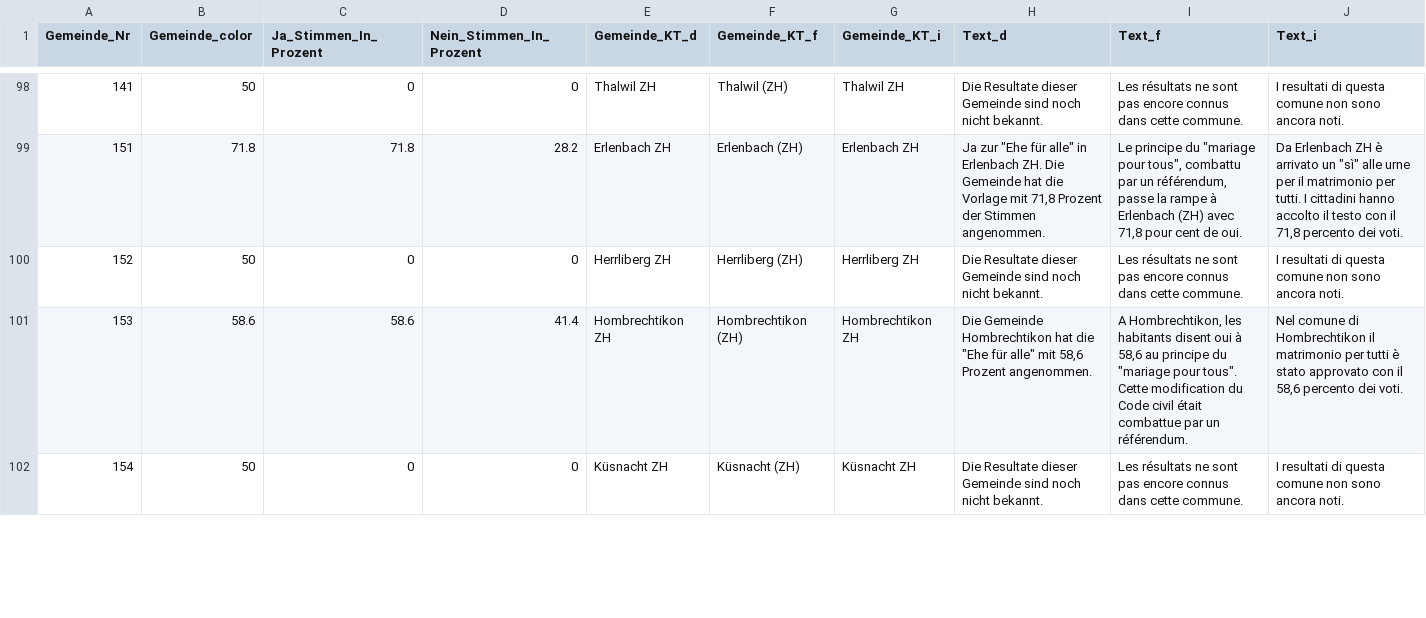
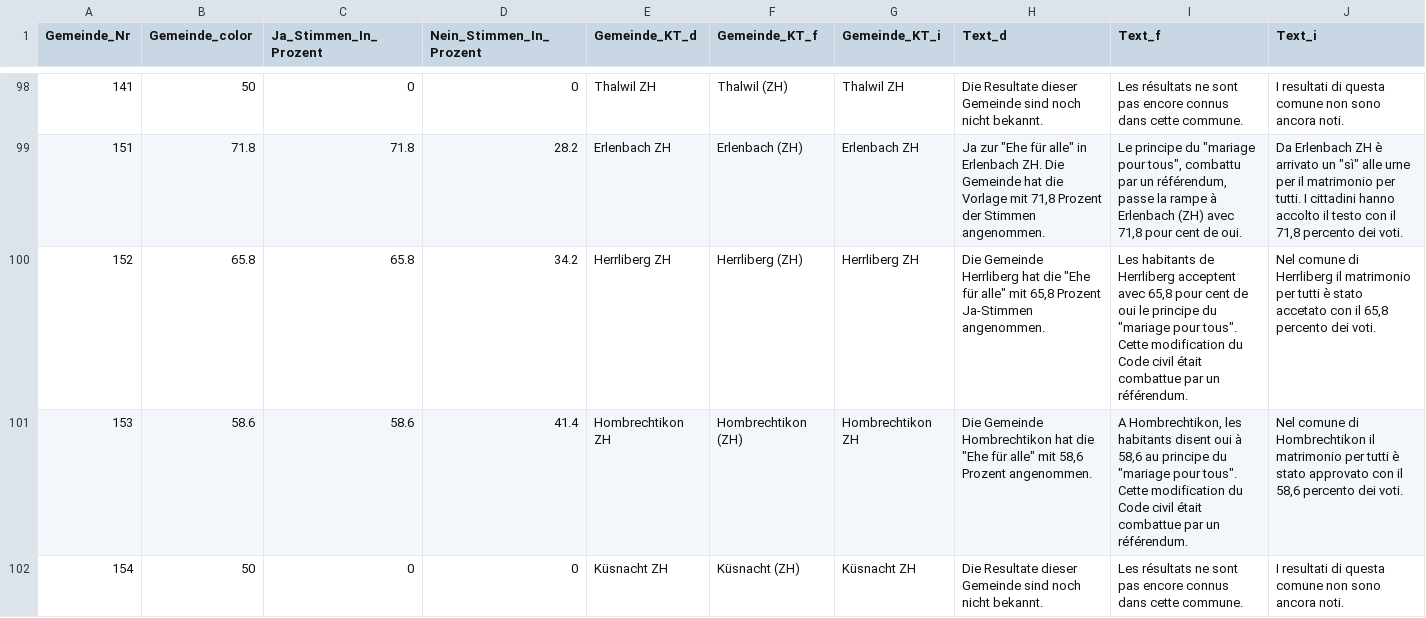
Before and after one commit to awp-finanznachrichten/lena_september2021, a CSV file: Output/Ehe_dw.csv, drawn as a sheet; only a part is shown, gaps mark what is left out.

```diff
--- a/Output/Ehe_dw.csv
+++ b/Output/Ehe_dw.csv
@@ -99,3 +99,3 @@
 151,71.8,71.8,28.2,"Erlenbach ZH","Erlenbach (ZH)","Erlenbach ZH","Ja zur ""Ehe für alle"" in Erlenbach ZH. Die Gemeinde hat die Vorlage mit 71,8 Prozent der Stimmen angenommen.","Le principe du ""mariage pour tous"", combattu par un référendum, passe la rampe à Erlenbach (ZH) avec 71,8 pour cent de oui.","Da Erlenbach ZH è arrivato un ""sì"" alle urne per il matrimonio per tutti. I cittadini hanno accolto il testo con il 71,8 percento dei voti."
-152,50,0,0,"Herrliberg ZH","Herrliberg (ZH)","Herrliberg ZH","Die Resultate dieser Gemeinde sind noch nicht bekannt.","Les résultats ne sont pas encore connus dans cette commune.","I resultati di questa comune non sono ancora noti."
+152,65.8,65.8,34.2,"Herrliberg ZH","Herrliberg (ZH)","Herrliberg ZH","Die Gemeinde Herrliberg hat die ""Ehe für alle"" mit 65,8 Prozent Ja-Stimmen angenommen.","Les habitants de Herrliberg acceptent avec 65,8 pour cent de oui le principe du ""mariage pour tous"". Cette modification du Code civil était combattue par un référendum.","Nel comune di Herrliberg il matrimonio per tutti è stato accetato con il 65,8 percento dei voti."
 153,58.6,58.6,41.4,"Hombrechtikon ZH","Hombrechtikon (ZH)","Hombrechtikon ZH","Die Gemeinde Hombrechtikon hat die ""Ehe für alle"" mit 58,6 Prozent angenommen.","A Hombrechtikon, les habitants disent oui à 58,6 au principe du ""mariage pour tous"". Cette modification du Code civil était combattue par un référendum.","Nel comune di Hombrechtikon il matrimonio per tutti è stato approvato con il 58,6 percento dei voti."
```
Also changed, not shown: Output/Ehe_all_data.csv, Output/Ehe_dw_kantone.csv, 5 other files.
